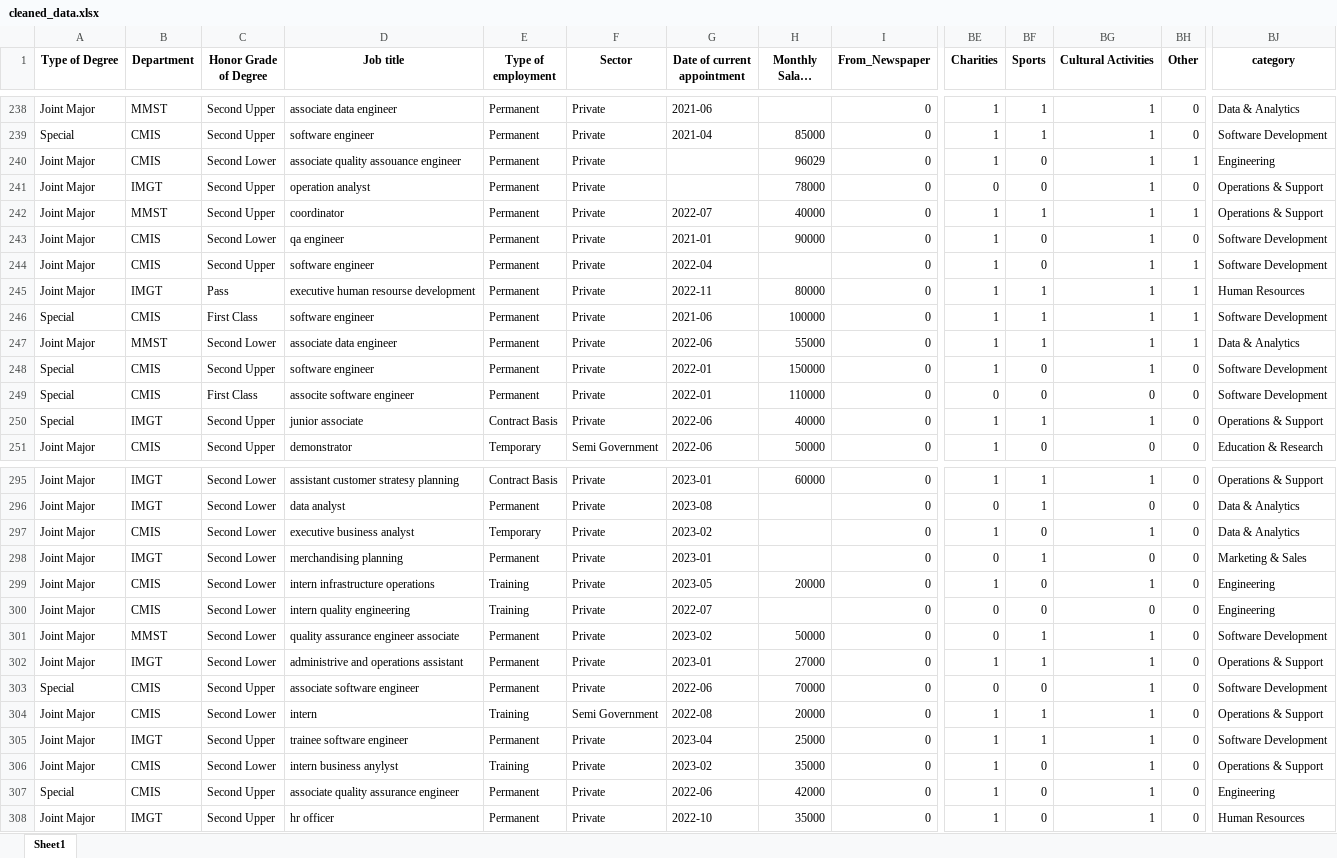
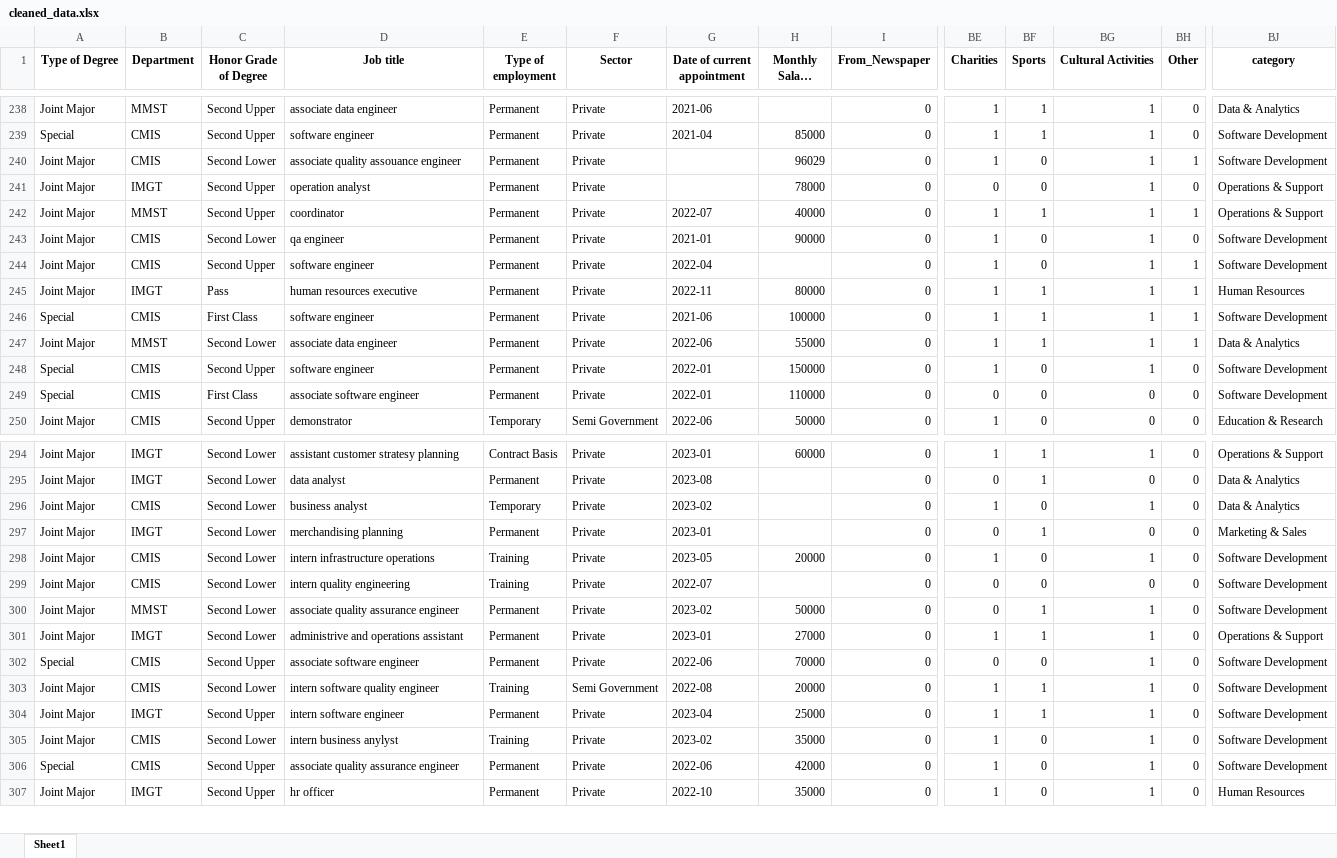
Before and after one commit to nDilshan916/Research_Project, an Excel workbook: data/cleaned_data.xlsx, sheet Sheet1, drawn as a sheet; only a part is shown, gaps mark what is left out; long unchanged cells end in …; values as stored, in another font and other column widths than the file's, no borders; removed rows and columns are numbered as before the commit, all else as after; rows hold the shown columns only; the diff covers the shown part only; the diff names each change by its address in the sheet, - before the commit and + after, or states it on an @@ line.

```diff
--- a/data/cleaned_data.xlsx (sheet Sheet1)
+++ b/data/cleaned_data.xlsx (sheet Sheet1)
-BJ240 (category): Engineering
+BJ240 (category): Software Development
-D245 (Job title): executive human resourse development
+D245 (Job title): human resources executive
-D249 (Job title): associte software engineer
+D249 (Job title): associate software engineer
-row 250: Special | IMGT | Second Upper | junior associate | Contract Basis | Private | 2022-06 | 40000 | 0 | 1 | 1 | 1 | 0 | Operations & Support
-D296 (Job title): executive business analyst
+D296 (Job title): business analyst
-BJ298:BJ299 (category): Engineering
+BJ298:BJ299 (category): Software Development
-D300 (Job title): quality assurance engineer associate
+D300 (Job title): associate quality assurance engineer
-D303 (Job title): intern
+D303 (Job title): intern software quality engineer
-BJ303 (category): Operations & Support
+BJ303 (category): Software Development
-D304 (Job title): trainee software engineer
+D304 (Job title): intern software engineer
-BJ305 (category): Operations & Support
+BJ305 (category): Software Development
-BJ306 (category): Engineering
+BJ306 (category): Software Development
```
Also changed, not shown: 51 edited cells elsewhere in this sheet, data/final_data2.xlsx, 16 other files.
